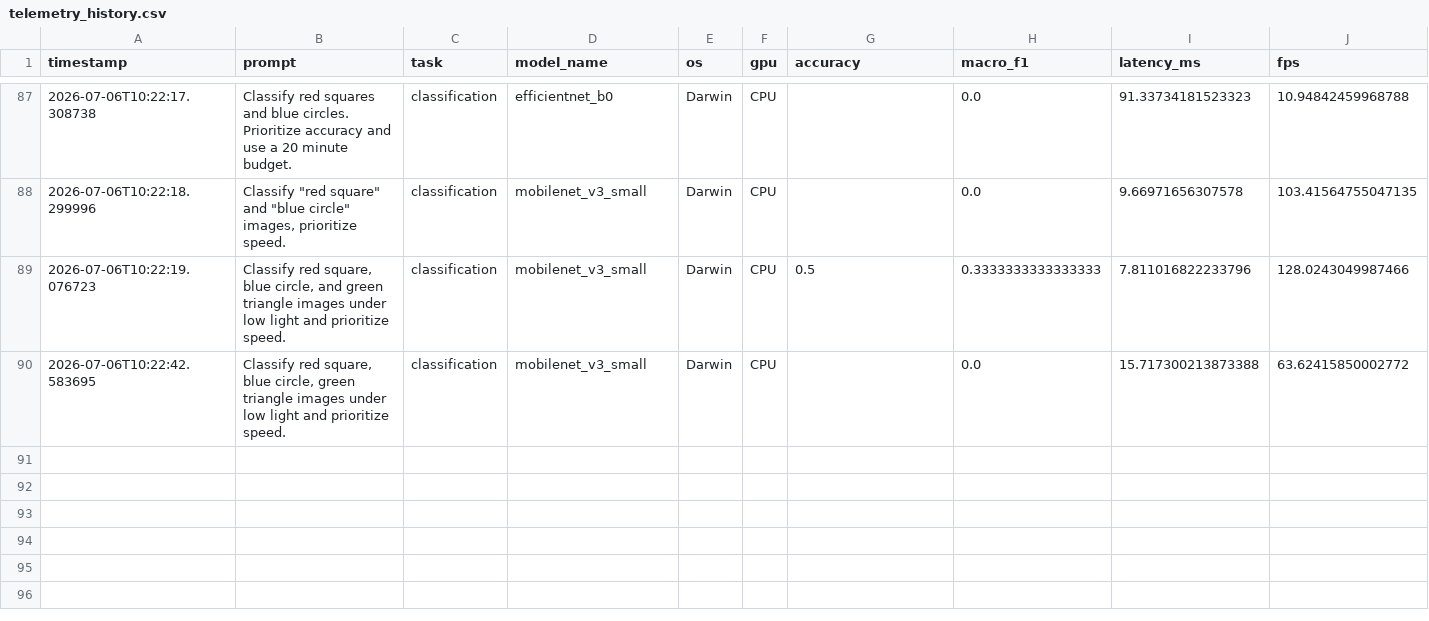
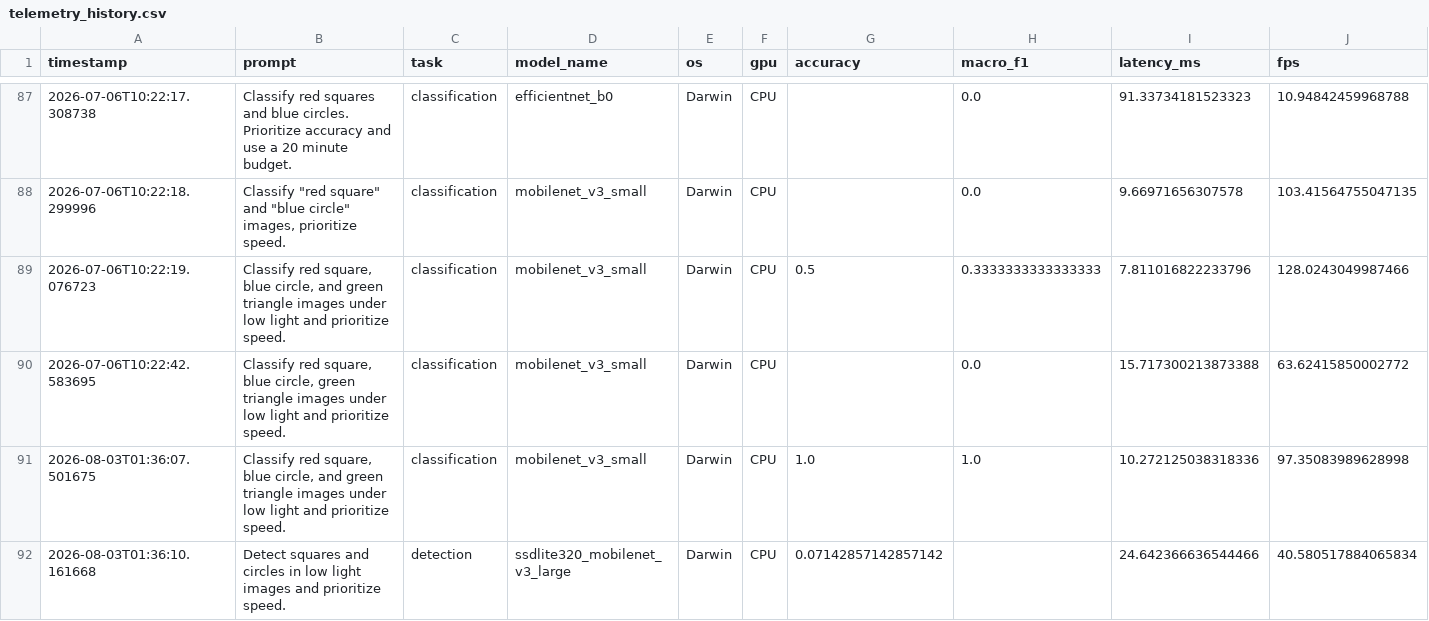
Before and after one commit to Dv04/Prompt2Model-Language-Guided-Vision-Model-Factory, a CSV file: data/telemetry_history.csv, drawn as a sheet; only a part is shown, gaps mark what is left out; rows hold the shown columns only; the diff names each change by its address in the sheet, - before the commit and + after, or states it on an @@ line.

Commit message:
wip: proof-bundle module, training schedule test coverage, and pipeline/targets updates
Preserves uncommitted working-tree state as of 2026-08-15; not reviewed or verified.
Updates README, config, pipeline, targets, and training modules plus their tests,
and the telemetry_history.csv data file. Adds a new src/prompt2model/proof_bundle.py
module with test_proof_bundle.py and test_training_schedule.py coverage.

```diff
--- a/data/telemetry_history.csv
+++ b/data/telemetry_history.csv
+row 91: 2026-08-03T01:36:07.501675 | Classify red square, blue circle, and green triangle images under low light and prioritize speed. | classification | mobilenet_v3_small | Darwin | CPU | 1.0 | 1.0 | 10.272125038318336 | 97.35083989628998
+row 92: 2026-08-03T01:36:10.161668 | Detect squares and circles in low light images and prioritize speed. | detection | ssdlite320_mobilenet_v3_large | Darwin | CPU | 0.07142857142857142 |  | 24.642366636544466 | 40.580517884065834
```
Also changed, not shown: 10 other files.
